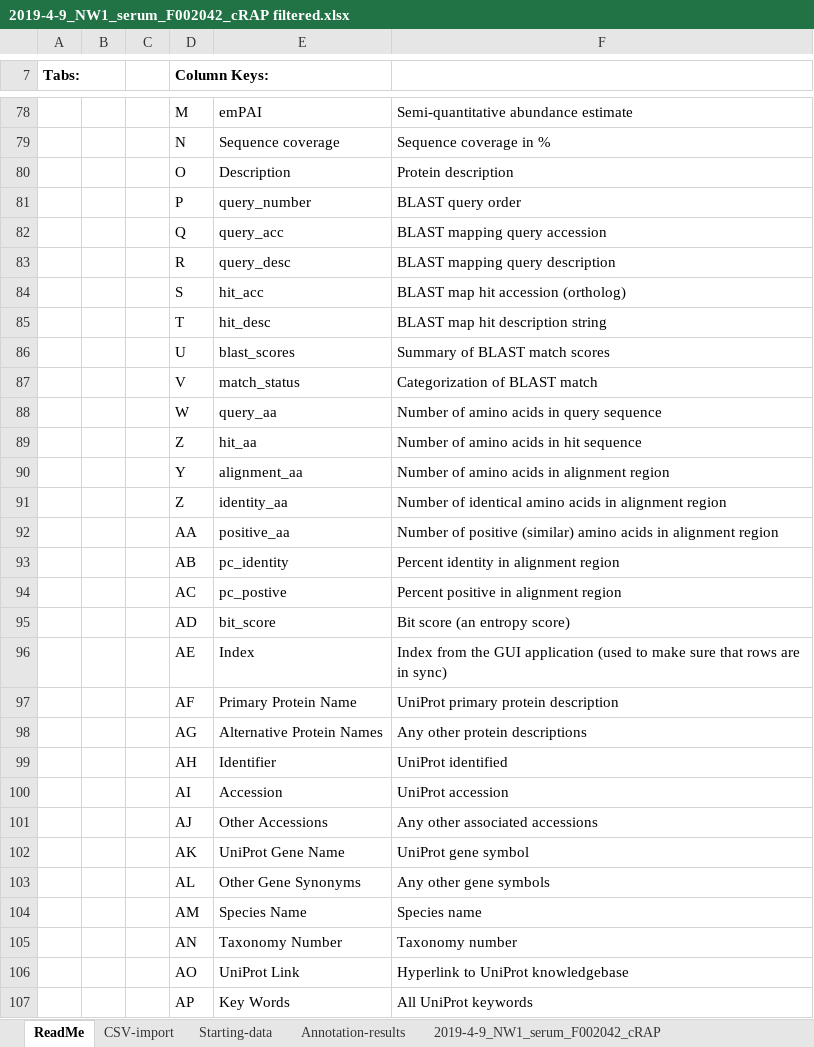
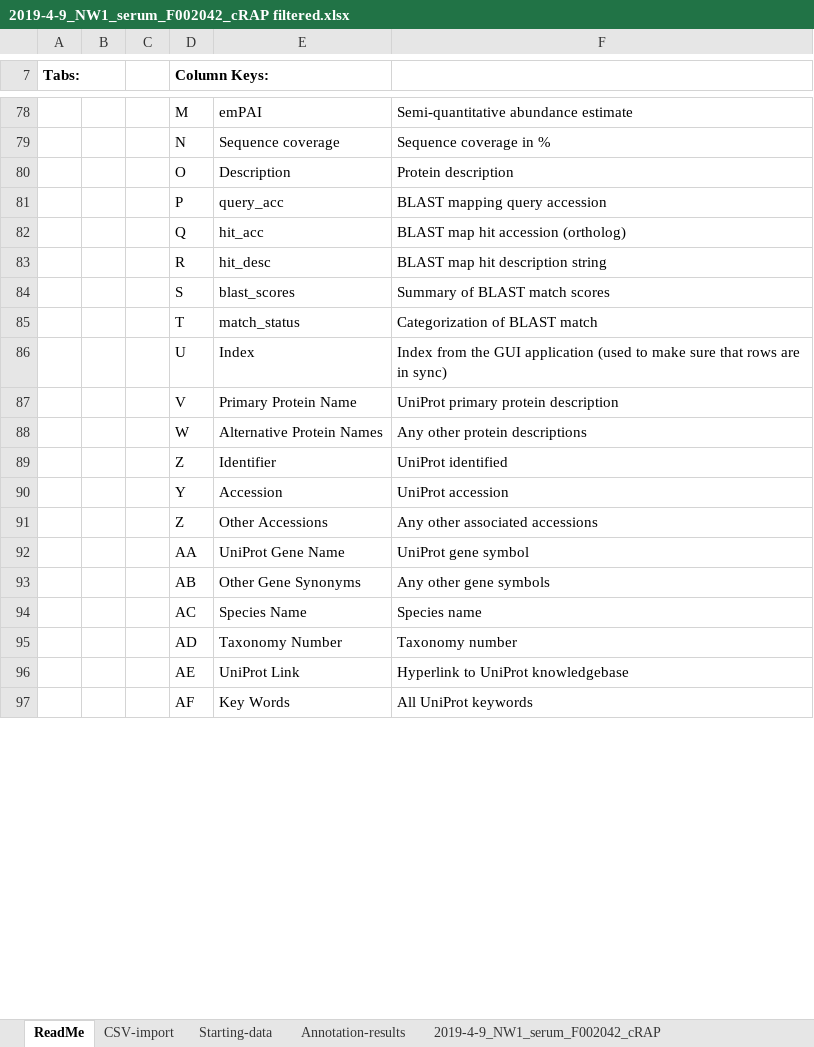
Before and after one commit to pwilmart/annotations, an Excel workbook: 2019-4-9_NW1_serum_F002042_cRAP filtered.xlsx, sheet ReadMe, drawn as a sheet; only a part is shown, gaps mark what is left out; values as stored, in another font and other column widths than the file's, no borders; removed rows and columns are numbered as before the commit, all else as after; the diff covers the shown part only; the diff names each change by its address in the sheet, - before the commit and + after, or states it on an @@ line.

```diff
--- a/2019-4-9_NW1_serum_F002042_cRAP filtered.xlsx (sheet ReadMe)
+++ b/2019-4-9_NW1_serum_F002042_cRAP filtered.xlsx (sheet ReadMe)
-row 81:  |  |  | P | query_number | BLAST query order
-D81 (Column Keys:): Q
+D81 (Column Keys:): P
-row 83:  |  |  | R | query_desc | BLAST mapping query description
-D82 (Column Keys:): S
+D82 (Column Keys:): Q
-D83 (Column Keys:): T
+D83 (Column Keys:): R
-D84 (Column Keys:): U
+D84 (Column Keys:): S
-D85 (Column Keys:): V
+D85 (Column Keys:): T
-row 88:  |  |  | W | query_aa | Number of amino acids in query sequence
-row 89:  |  |  | Z | hit_aa | Number of amino acids in hit sequence
-row 90:  |  |  | Y | alignment_aa | Number of amino acids in alignment region
-row 91:  |  |  | Z | identity_aa | Number of identical amino acids in alignment region
-row 92:  |  |  | AA | positive_aa | Number of positive (similar) amino acids in alignment region
-row 93:  |  |  | AB | pc_identity | Percent identity in alignment region
-row 94:  |  |  | AC | pc_postive | Percent positive in alignment region
-row 95:  |  |  | AD | bit_score | Bit score (an entropy score)
-D86 (Column Keys:): AE
+D86 (Column Keys:): U
-D87 (Column Keys:): AF
+D87 (Column Keys:): V
-D88 (Column Keys:): AG
+D88 (Column Keys:): W
-D89 (Column Keys:): AH
+D89 (Column Keys:): Z
-D90 (Column Keys:): AI
+D90 (Column Keys:): Y
-D91 (Column Keys:): AJ
+D91 (Column Keys:): Z
-D92 (Column Keys:): AK
+D92 (Column Keys:): AA
-D93 (Column Keys:): AL
+D93 (Column Keys:): AB
-D94 (Column Keys:): AM
+D94 (Column Keys:): AC
-D95 (Column Keys:): AN
+D95 (Column Keys:): AD
-D96 (Column Keys:): AO
+D96 (Column Keys:): AE
-D97 (Column Keys:): AP
+D97 (Column Keys:): AF
```
Also changed, not shown: 15 edited cells elsewhere in this sheet, sheet 2019-4-9_NW1_serum_F002042_cRAP, 28 other files.
